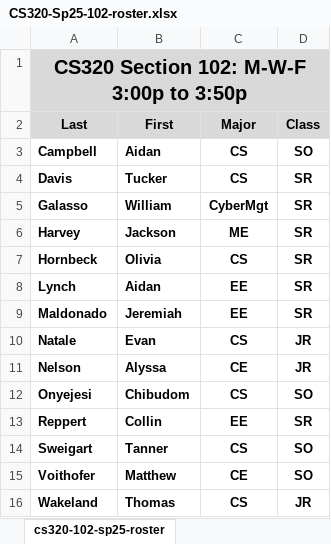
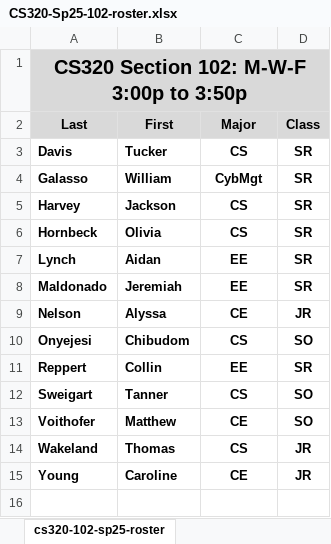
Before and after one commit to ycpcs/cs320-spring2025, an Excel workbook: teams-and-rosters/CS320-Sp25-102-roster.xlsx, sheet cs320-102-sp25-roster, drawn as a sheet; values as stored, in another font and other column widths than the file's, no borders; removed rows and columns are numbered as before the commit, all else as after; the diff names each change by its address in the sheet, - before the commit and + after, or states it on an @@ line.

```diff
--- a/teams-and-rosters/CS320-Sp25-102-roster.xlsx (sheet cs320-102-sp25-roster)
+++ b/teams-and-rosters/CS320-Sp25-102-roster.xlsx (sheet cs320-102-sp25-roster)
-row 3: Campbell | Aidan | CS | SO
-C4 (Major): CyberMgt
+C4 (Major): CybMgt
-C5 (Major): ME
+C5 (Major): CS
-row 10: Natale | Evan | CS | JR
+row 15: Young | Caroline | CE | JR
```
Also changed, not shown: teams-and-rosters/CS320-Sp25-101-roster.xlsx, 2 other files.
